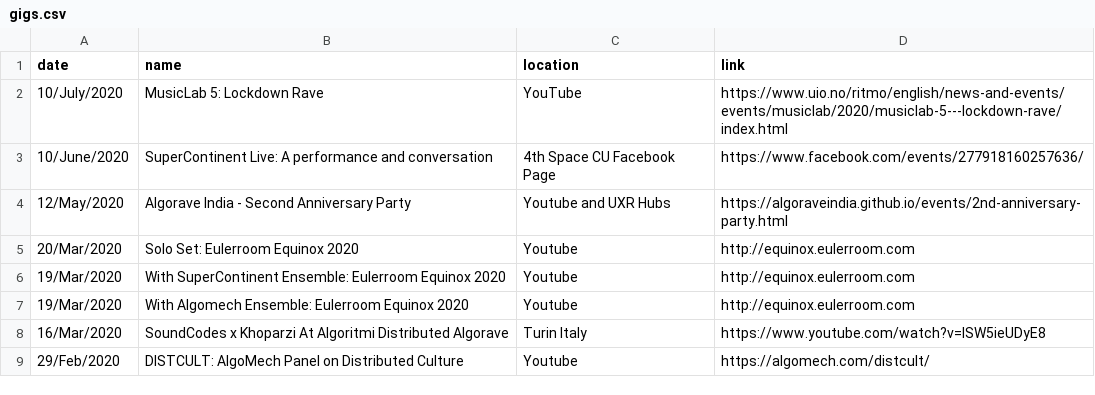
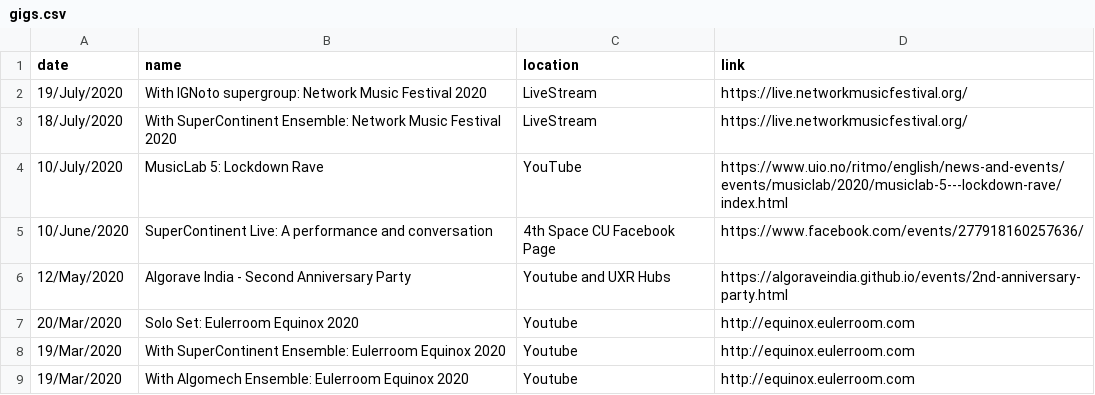
Before and after one commit to khoparzi/khoparzi.github.io, a CSV file: _data/gigs.csv, drawn as a sheet; only a part is shown; the shorter side is filled out with more unchanged rows; the diff names each change by its address in the sheet, - before the commit and + after, or states it on an @@ line.

Commit message:
Added network music festival links

```diff
--- a/_data/gigs.csv
+++ b/_data/gigs.csv
+row 2: 19/July/2020 | With IGNoto supergroup: Network Music Festival 2020 | LiveStream | https://live.networkmusicfestival.org/
+row 3: 18/July/2020 | With SuperContinent Ensemble: Network Music Festival 2020 | LiveStream | https://live.networkmusicfestival.org/
```
